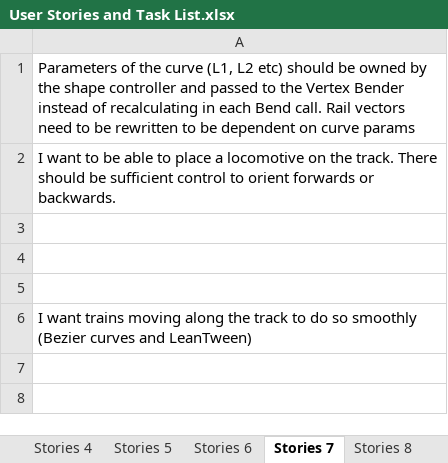
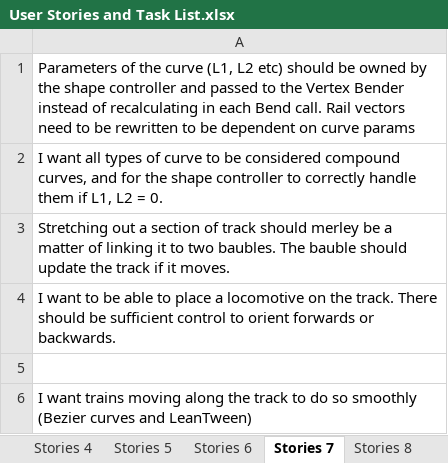
Before and after one commit to TurkeyXIII/Trains, an Excel workbook: Docs/User Stories and Task List.xlsx, sheet Stories 7, drawn as a sheet; values as stored, in another font and other column widths than the file's, no borders; removed rows and columns are numbered as before the commit, all else as after; the diff names each change by its address in the sheet, - before the commit and + after, or states it on an @@ line.

```diff
--- a/Docs/User Stories and Task List.xlsx (sheet Stories 7)
+++ b/Docs/User Stories and Task List.xlsx (sheet Stories 7)
+row 2: I want all types of curve to be considered compound curves, and for the shape controller to correctly handle them if L1, L2 = 0.
+row 3: Stretching out a section of track should merley be a matter of linking it to two baubles. The bauble should update the track if it moves.
-row 3: (empty)
-row 4: (empty)
```
Also changed, not shown: sheet Backlog, sheet Stories 8, 19 other files.
